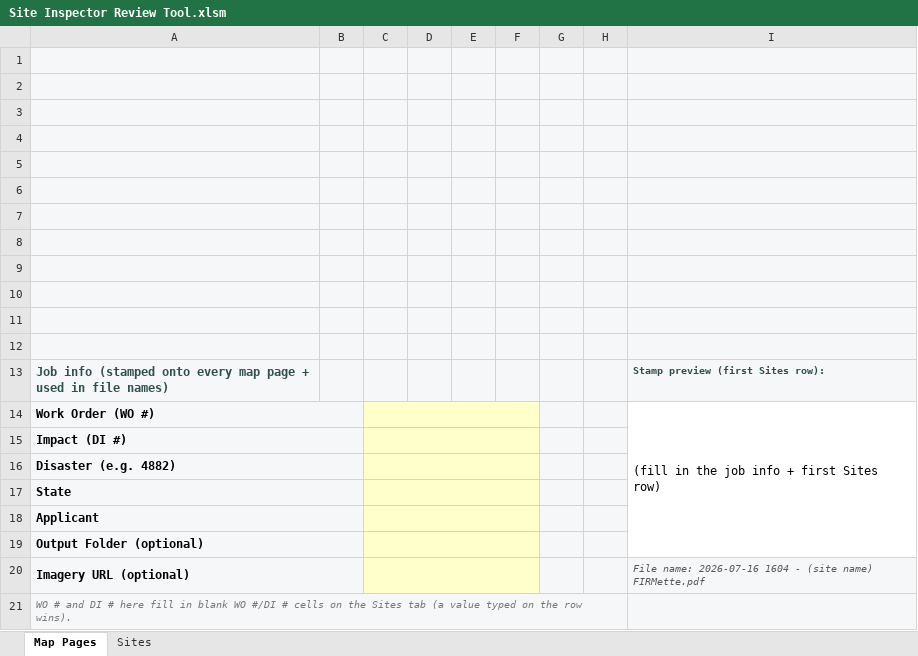
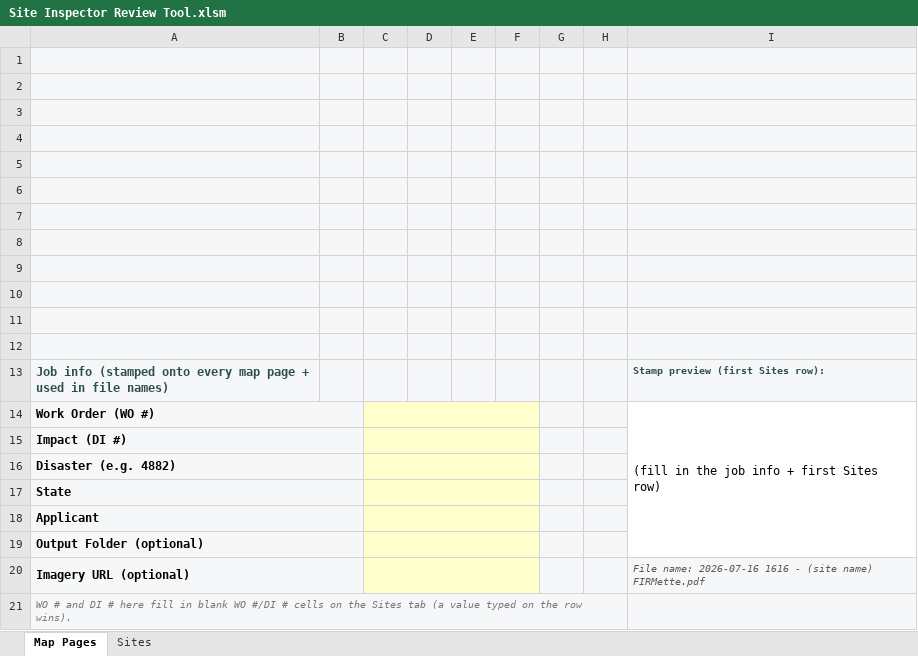
Before and after one commit to calebpaulsmith/RoadReviewer, an Excel workbook: Site Inspector Review Tool.xlsm, sheet Map Pages, drawn as a sheet; values as stored, in another font and other column widths than the file's, no borders; charts and pictures not drawn; the diff names each change by its address in the sheet, - before the commit and + after, or states it on an @@ line.

```diff
--- a/Site Inspector Review Tool.xlsm (sheet Map Pages)
+++ b/Site Inspector Review Tool.xlsm (sheet Map Pages)
-I20: …name: 2026-07-16 1604 - (site…
+I20: …name: 2026-07-16 1616 - (site…
```
Also changed, not shown: charts or pictures, RoadReviewer.xlsm, 4 other files.
